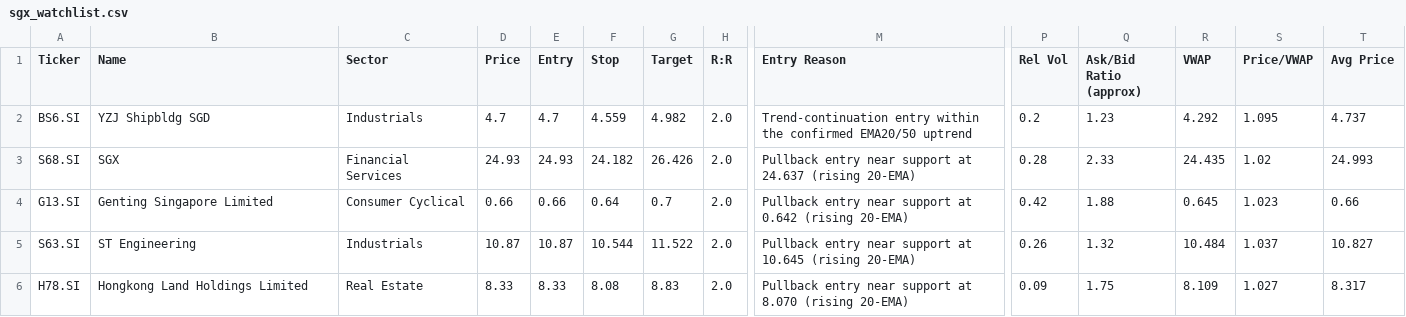
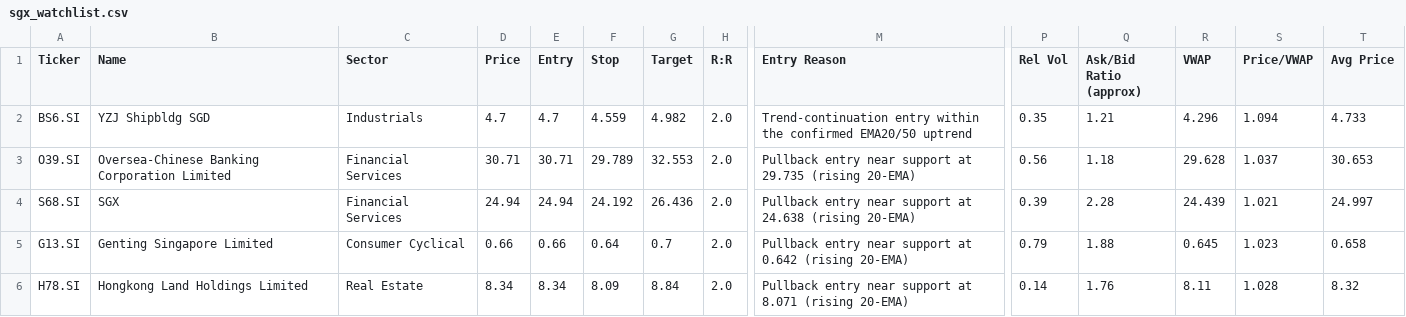
Before and after one commit to LSCAI-dev/Flyfox, a CSV file: sgx_watchlist.csv, drawn as a sheet; only a part is shown, gaps mark what is left out; removed rows and columns are numbered as before the commit, all else as after; rows hold the shown columns only; the diff names each change by its address in the sheet, - before the commit and + after, or states it on an @@ line.

```diff
--- a/sgx_watchlist.csv
+++ b/sgx_watchlist.csv
-P2 (Rel Vol): 0.2
+P2 (Rel Vol): 0.35
-Q2 (Ask/Bid Ratio (approx)): 1.23
+Q2 (Ask/Bid Ratio (approx)): 1.21
-R2 (VWAP): 4.292
+R2 (VWAP): 4.296
-S2 (Price/VWAP): 1.095
+S2 (Price/VWAP): 1.094
-T2 (Avg Price): 4.737
+T2 (Avg Price): 4.733
+row 3: O39.SI | Oversea-Chinese Banking Corporation Limited | Financial Services | 30.71 | 30.71 | 29.789 | 32.553 | 2.0 | Pullback entry near support at 29.735 (rising 20-EMA) | 0.56 | 1.18 | 29.628 | 1.037 | 30.653
-D4 (Price): 24.93
+D4 (Price): 24.94
-E4 (Entry): 24.93
+E4 (Entry): 24.94
-F4 (Stop): 24.182
+F4 (Stop): 24.192
-G4 (Target): 26.426
+G4 (Target): 26.436
-M4 (Entry Reason): …support at 24.637 (rising 20-EMA)
+M4 (Entry Reason): …support at 24.638 (rising 20-EMA)
-P4 (Rel Vol): 0.28
+P4 (Rel Vol): 0.39
-Q4 (Ask/Bid Ratio (approx)): 2.33
+Q4 (Ask/Bid Ratio (approx)): 2.28
-R4 (VWAP): 24.435
+R4 (VWAP): 24.439
-S4 (Price/VWAP): 1.02
+S4 (Price/VWAP): 1.021
-T4 (Avg Price): 24.993
+T4 (Avg Price): 24.997
-P5 (Rel Vol): 0.42
+P5 (Rel Vol): 0.79
-T5 (Avg Price): 0.66
+T5 (Avg Price): 0.658
-row 5: S63.SI | ST Engineering | Industrials | 10.87 | 10.87 | 10.544 | 11.522 | 2.0 | Pullback entry near support at 10.645 (rising 20-EMA) | 0.26 | 1.32 | 10.484 | 1.037 | 10.827
-D6 (Price): 8.33
+D6 (Price): 8.34
-E6 (Entry): 8.33
+E6 (Entry): 8.34
-F6 (Stop): 8.08
+F6 (Stop): 8.09
-G6 (Target): 8.83
+G6 (Target): 8.84
-M6 (Entry Reason): …support at 8.070 (rising 20-EMA)
+M6 (Entry Reason): …support at 8.071 (rising 20-EMA)
-P6 (Rel Vol): 0.09
+P6 (Rel Vol): 0.14
-Q6 (Ask/Bid Ratio (approx)): 1.75
+Q6 (Ask/Bid Ratio (approx)): 1.76
-R6 (VWAP): 8.109
+R6 (VWAP): 8.11
-S6 (Price/VWAP): 1.027
+S6 (Price/VWAP): 1.028
-T6 (Avg Price): 8.317
+T6 (Avg Price): 8.32
```
Also changed, not shown: 1 other file.
